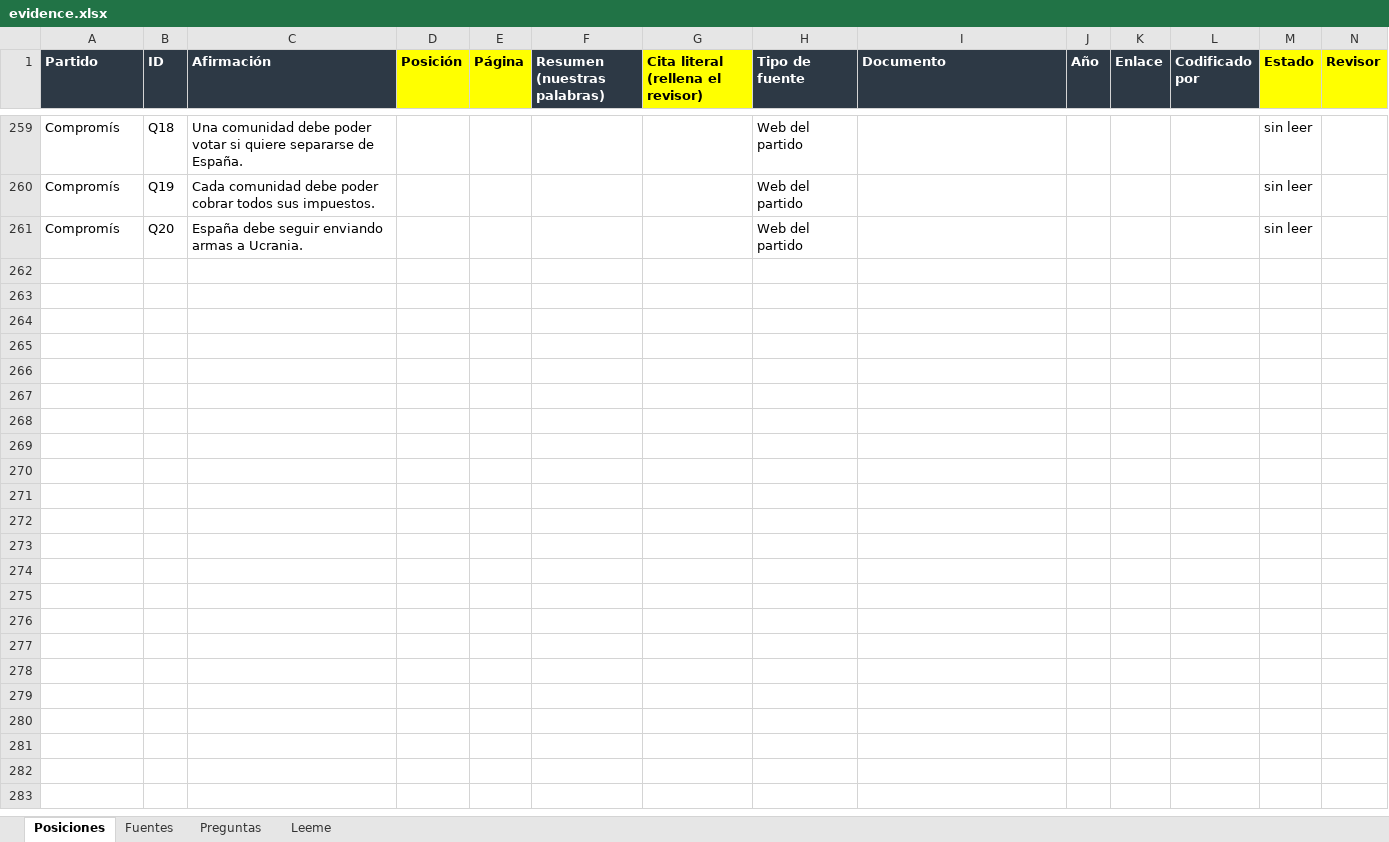
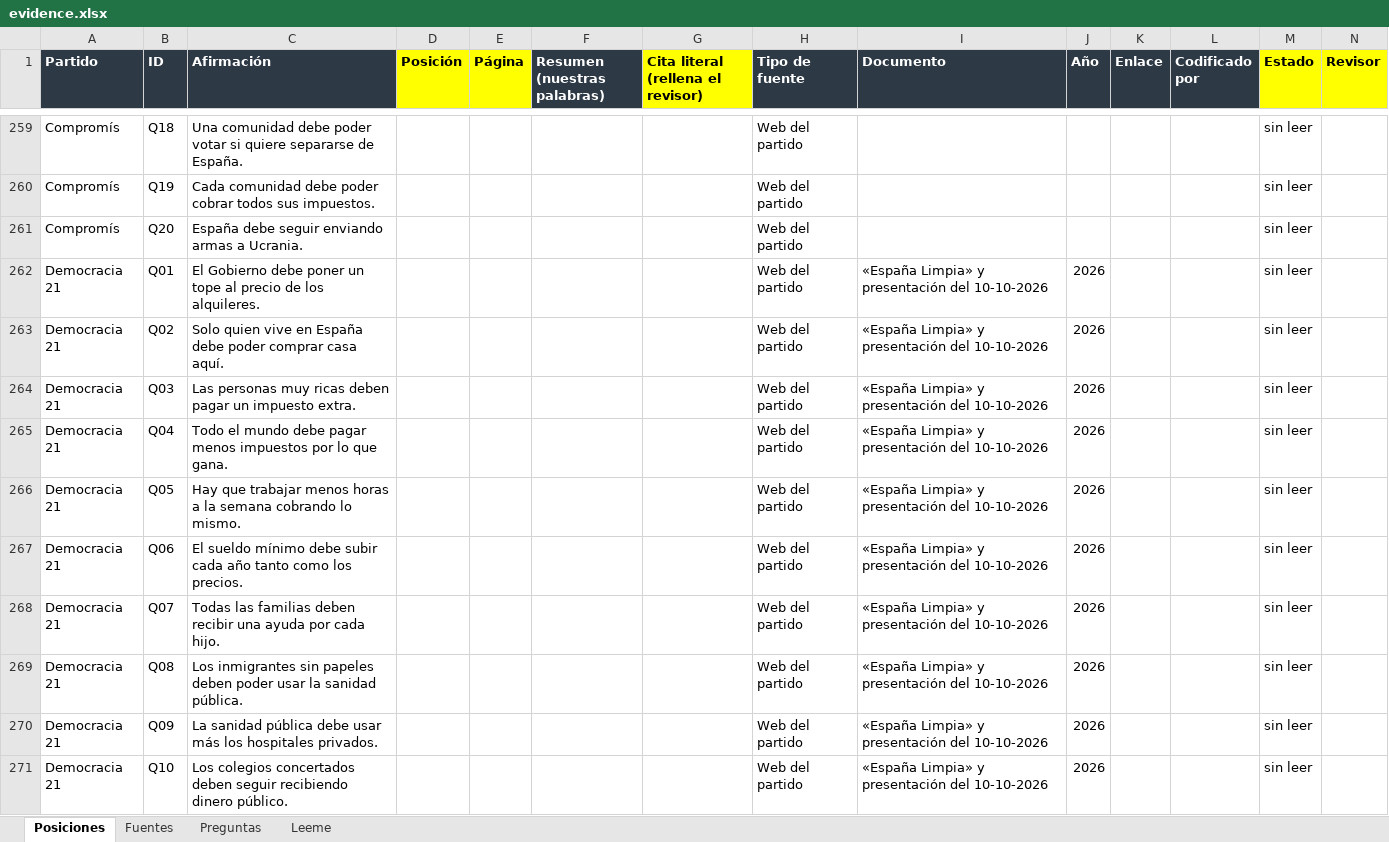
Before and after one commit to BRAC-AI/election-spain, an Excel workbook: data/evidence.xlsx, sheet Posiciones, drawn as a sheet; only a part is shown, gaps mark what is left out; values as stored, in another font and other column widths than the file's, no borders; rows hold the shown columns only; the diff covers the shown part only; the diff names each change by its address in the sheet, - before the commit and + after, or states it on an @@ line.

```diff
--- a/data/evidence.xlsx (sheet Posiciones)
+++ b/data/evidence.xlsx (sheet Posiciones)
+row 262: Democracia 21 | Q01 | El Gobierno debe poner un tope al precio de los alquileres. |  |  |  |  | Web del partido | «España Limpia» y presentación del 10-10-2026 | 2026 |  |  | sin leer
+row 263: Democracia 21 | Q02 | Solo quien vive en España debe poder comprar casa aquí. |  |  |  |  | Web del partido | «España Limpia» y presentación del 10-10-2026 | 2026 |  |  | sin leer
+row 264: Democracia 21 | Q03 | Las personas muy ricas deben pagar un impuesto extra. |  |  |  |  | Web del partido | «España Limpia» y presentación del 10-10-2026 | 2026 |  |  | sin leer
+row 265: Democracia 21 | Q04 | Todo el mundo debe pagar menos impuestos por lo que gana. |  |  |  |  | Web del partido | «España Limpia» y presentación del 10-10-2026 | 2026 |  |  | sin leer
+row 266: Democracia 21 | Q05 | Hay que trabajar menos horas a la semana cobrando lo mismo. |  |  |  |  | Web del partido | «España Limpia» y presentación del 10-10-2026 | 2026 |  |  | sin leer
+row 267: Democracia 21 | Q06 | El sueldo mínimo debe subir cada año tanto como los precios. |  |  |  |  | Web del partido | «España Limpia» y presentación del 10-10-2026 | 2026 |  |  | sin leer
+row 268: Democracia 21 | Q07 | Todas las familias deben recibir una ayuda por cada hijo. |  |  |  |  | Web del partido | «España Limpia» y presentación del 10-10-2026 | 2026 |  |  | sin leer
+row 269: Democracia 21 | Q08 | Los inmigrantes sin papeles deben poder usar la sanidad pública. |  |  |  |  | Web del partido | «España Limpia» y presentación del 10-10-2026 | 2026 |  |  | sin leer
+row 270: Democracia 21 | Q09 | La sanidad pública debe usar más los hospitales privados. |  |  |  |  | Web del partido | «España Limpia» y presentación del 10-10-2026 | 2026 |  |  | sin leer
+row 271: Democracia 21 | Q10 | Los colegios concertados deben seguir recibiendo dinero público. |  |  |  |  | Web del partido | «España Limpia» y presentación del 10-10-2026 | 2026 |  |  | sin leer
```
Also changed, not shown: 10 added rows elsewhere in this sheet, sheet Fuentes, 7 other files.
